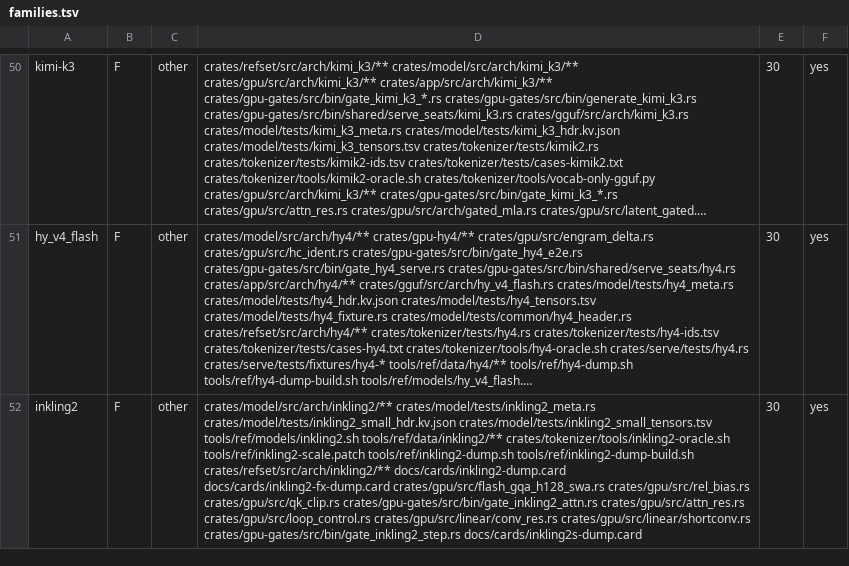
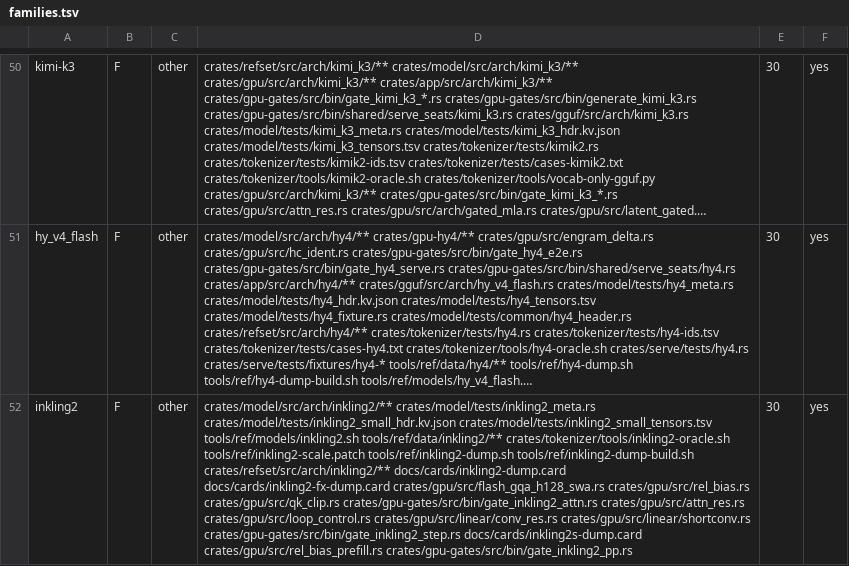
Before and after one commit to midagedev/bloomery, a TSV file: tools/families.tsv, drawn as a sheet; only a part is shown, gaps mark what is left out; long unchanged cells end in …; the diff names each change by its address in the sheet, - before the commit and + after, or states it on an @@ line.

```diff
--- a/tools/families.tsv
+++ b/tools/families.tsv
-D52: …crates/gpu-gates/src/bin/gate_inkling2_step.rs docs/cards/inkling2s-dump.card
+D52: …crates/gpu-gates/src/bin/gate_inkling2_step.rs docs/cards/inkling2s-dump.card crates/gpu/src/rel_bias_prefill.rs crates/gpu-gates/src/bin/gate_inkling2_pp.rs
```
Also changed, not shown: tools/gate-class.tsv, tools/owners.tsv, 6 other files.
